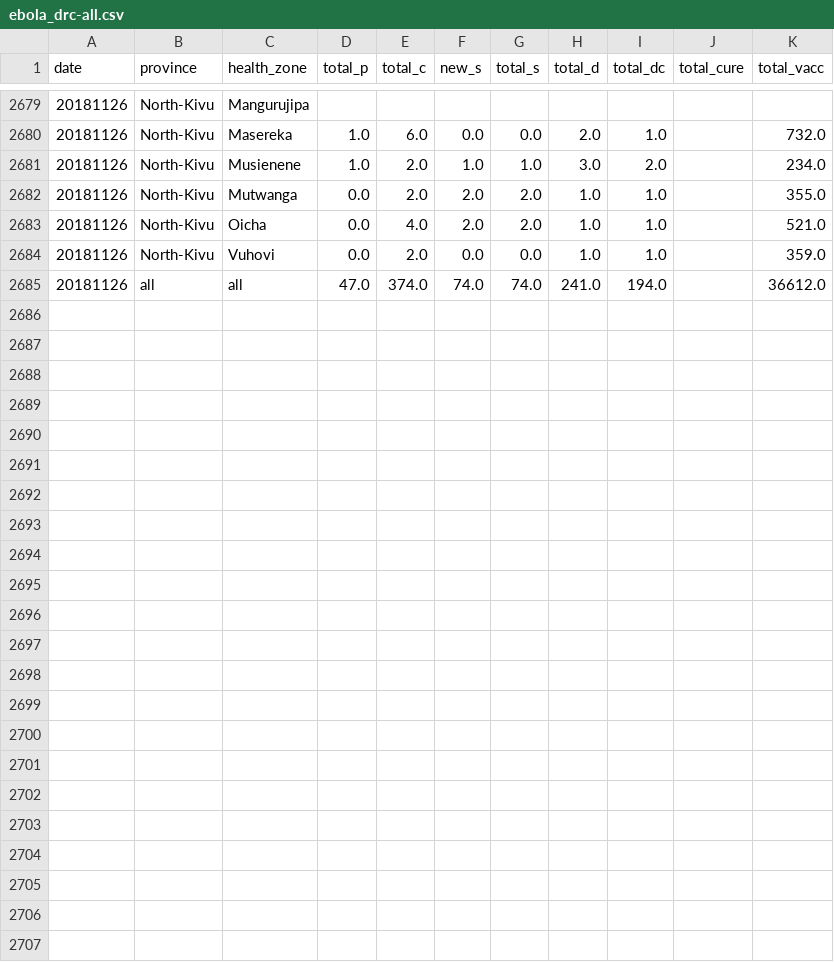
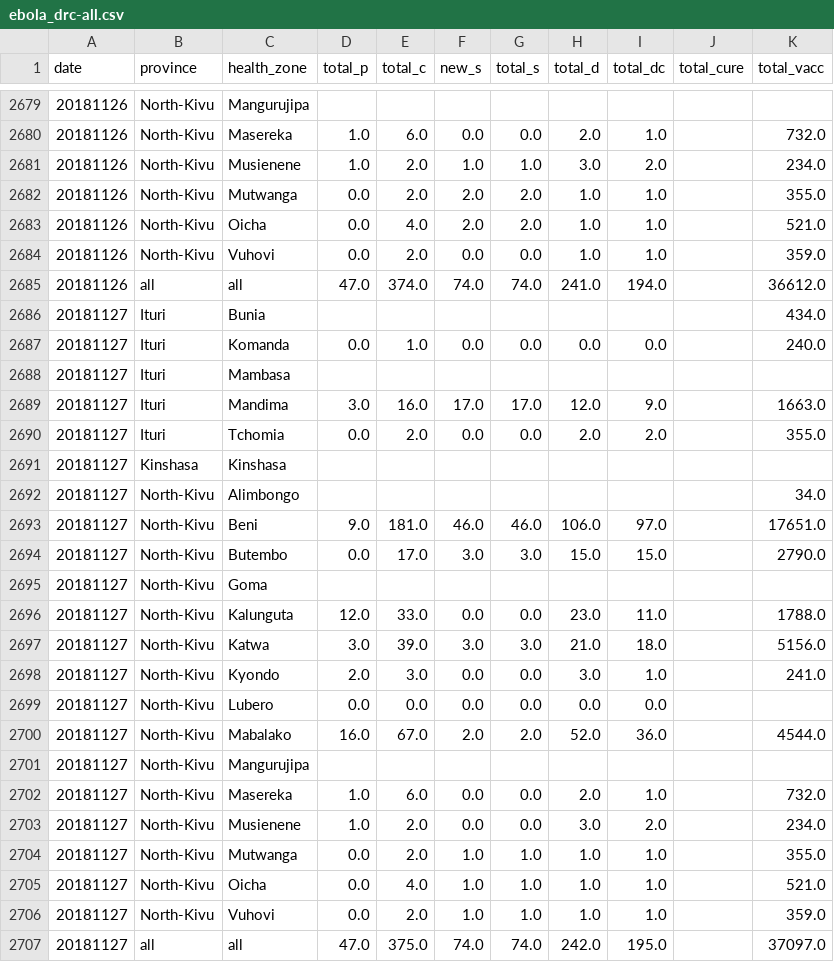
Before and after one commit to sophiemeakin/ebola_drc, a CSV file: data/ebola_drc-all.csv, drawn as a sheet; only a part is shown, gaps mark what is left out; the diff names each change by its address in the sheet, - before the commit and + after, or states it on an @@ line.

Commit message:
Add files via upload

```diff
--- a/data/ebola_drc-all.csv
+++ b/data/ebola_drc-all.csv
+row 2686: 20181127 | Ituri | Bunia |  |  |  |  |  |  |  | 434.0
+row 2687: 20181127 | Ituri | Komanda | 0.0 | 1.0 | 0.0 | 0.0 | 0.0 | 0.0 |  | 240.0
+row 2688: 20181127 | Ituri | Mambasa
+row 2689: 20181127 | Ituri | Mandima | 3.0 | 16.0 | 17.0 | 17.0 | 12.0 | 9.0 |  | 1663.0
+row 2690: 20181127 | Ituri | Tchomia | 0.0 | 2.0 | 0.0 | 0.0 | 2.0 | 2.0 |  | 355.0
+row 2691: 20181127 | Kinshasa | Kinshasa
+row 2692: 20181127 | North-Kivu | Alimbongo |  |  |  |  |  |  |  | 34.0
+row 2693: 20181127 | North-Kivu | Beni | 9.0 | 181.0 | 46.0 | 46.0 | 106.0 | 97.0 |  | 17651.0
+row 2694: 20181127 | North-Kivu | Butembo | 0.0 | 17.0 | 3.0 | 3.0 | 15.0 | 15.0 |  | 2790.0
+row 2695: 20181127 | North-Kivu | Goma
+row 2696: 20181127 | North-Kivu | Kalunguta | 12.0 | 33.0 | 0.0 | 0.0 | 23.0 | 11.0 |  | 1788.0
+row 2697: 20181127 | North-Kivu | Katwa | 3.0 | 39.0 | 3.0 | 3.0 | 21.0 | 18.0 |  | 5156.0
+row 2698: 20181127 | North-Kivu | Kyondo | 2.0 | 3.0 | 0.0 | 0.0 | 3.0 | 1.0 |  | 241.0
+row 2699: 20181127 | North-Kivu | Lubero | 0.0 | 0.0 | 0.0 | 0.0 | 0.0 | 0.0
+row 2700: 20181127 | North-Kivu | Mabalako | 16.0 | 67.0 | 2.0 | 2.0 | 52.0 | 36.0 |  | 4544.0
+row 2701: 20181127 | North-Kivu | Mangurujipa
+row 2702: 20181127 | North-Kivu | Masereka | 1.0 | 6.0 | 0.0 | 0.0 | 2.0 | 1.0 |  | 732.0
+row 2703: 20181127 | North-Kivu | Musienene | 1.0 | 2.0 | 0.0 | 0.0 | 3.0 | 2.0 |  | 234.0
+row 2704: 20181127 | North-Kivu | Mutwanga | 0.0 | 2.0 | 1.0 | 1.0 | 1.0 | 1.0 |  | 355.0
+row 2705: 20181127 | North-Kivu | Oicha | 0.0 | 4.0 | 1.0 | 1.0 | 1.0 | 1.0 |  | 521.0
+row 2706: 20181127 | North-Kivu | Vuhovi | 0.0 | 2.0 | 1.0 | 1.0 | 1.0 | 1.0 |  | 359.0
+row 2707: 20181127 | all | all | 47.0 | 375.0 | 74.0 | 74.0 | 242.0 | 195.0 |  | 37097.0
```
